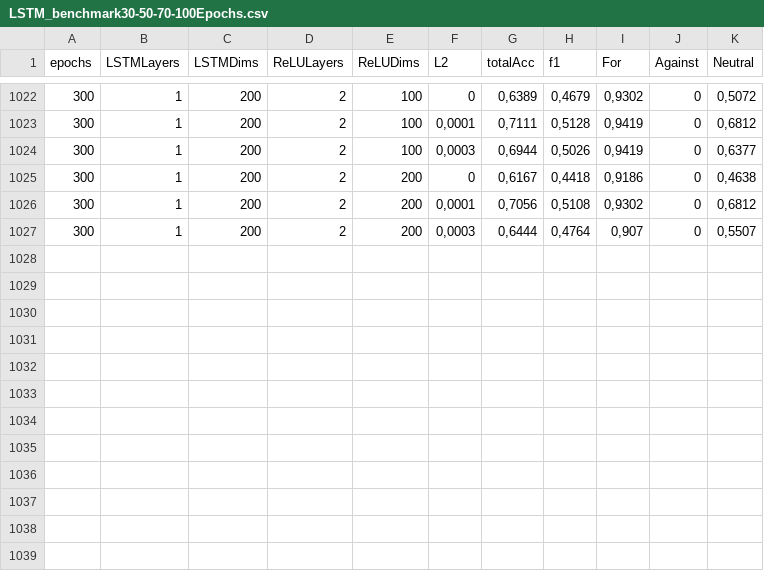
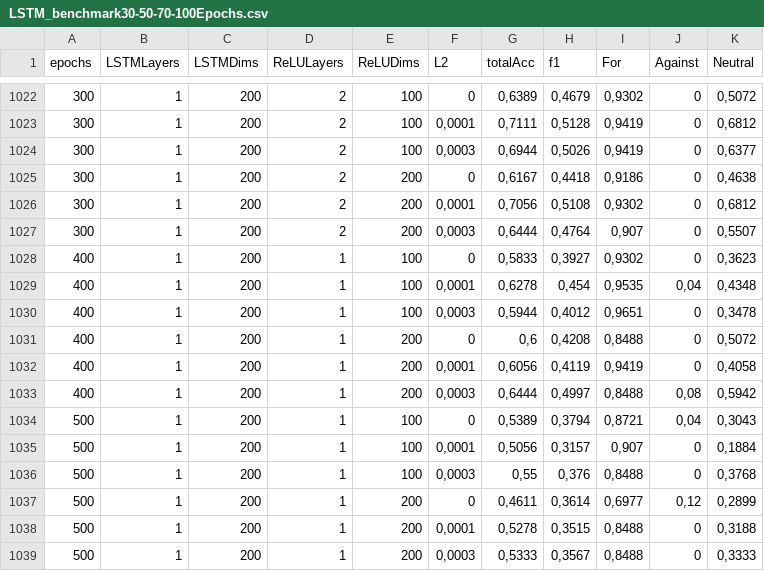
Before and after one commit to StrombergNLP/Political-Stance-in-Danish, a CSV file: Models/out/LSTM_benchmark30-50-70-100Epochs.csv, drawn as a sheet; only a part is shown, gaps mark what is left out; the diff names each change by its address in the sheet, - before the commit and + after, or states it on an @@ line.

Commit message:
Fixed bug in ConditionalLSTM

```diff
--- a/Models/out/LSTM_benchmark30-50-70-100Epochs.csv
+++ b/Models/out/LSTM_benchmark30-50-70-100Epochs.csv
+row 1028: 400 | 1 | 200 | 1 | 100 | 0 | 0,5833 | 0,3927 | 0,9302 | 0 | 0,3623
+row 1029: 400 | 1 | 200 | 1 | 100 | 0,0001 | 0,6278 | 0,454 | 0,9535 | 0,04 | 0,4348
+row 1030: 400 | 1 | 200 | 1 | 100 | 0,0003 | 0,5944 | 0,4012 | 0,9651 | 0 | 0,3478
+row 1031: 400 | 1 | 200 | 1 | 200 | 0 | 0,6 | 0,4208 | 0,8488 | 0 | 0,5072
+row 1032: 400 | 1 | 200 | 1 | 200 | 0,0001 | 0,6056 | 0,4119 | 0,9419 | 0 | 0,4058
+row 1033: 400 | 1 | 200 | 1 | 200 | 0,0003 | 0,6444 | 0,4997 | 0,8488 | 0,08 | 0,5942
+row 1034: 500 | 1 | 200 | 1 | 100 | 0 | 0,5389 | 0,3794 | 0,8721 | 0,04 | 0,3043
+row 1035: 500 | 1 | 200 | 1 | 100 | 0,0001 | 0,5056 | 0,3157 | 0,907 | 0 | 0,1884
+row 1036: 500 | 1 | 200 | 1 | 100 | 0,0003 | 0,55 | 0,376 | 0,8488 | 0 | 0,3768
+row 1037: 500 | 1 | 200 | 1 | 200 | 0 | 0,4611 | 0,3614 | 0,6977 | 0,12 | 0,2899
+row 1038: 500 | 1 | 200 | 1 | 200 | 0,0001 | 0,5278 | 0,3515 | 0,8488 | 0 | 0,3188
+row 1039: 500 | 1 | 200 | 1 | 200 | 0,0003 | 0,5333 | 0,3567 | 0,8488 | 0 | 0,3333
```
Also changed, not shown: 5 other files.
